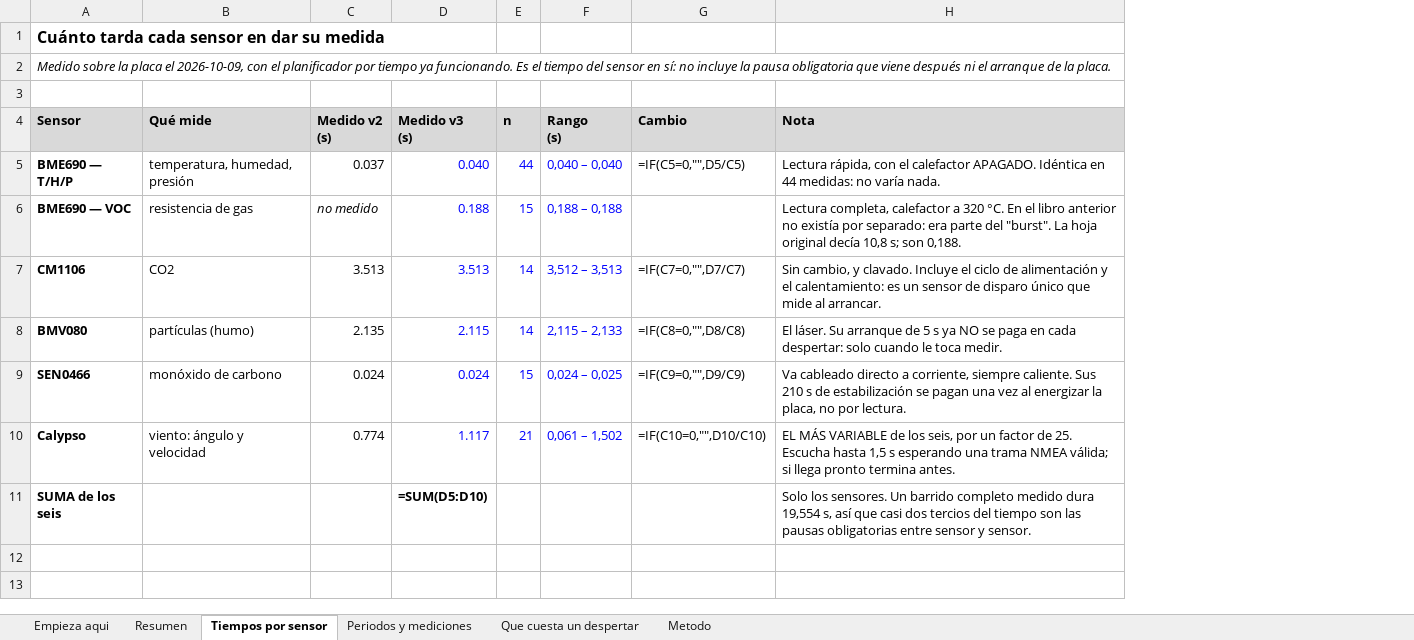
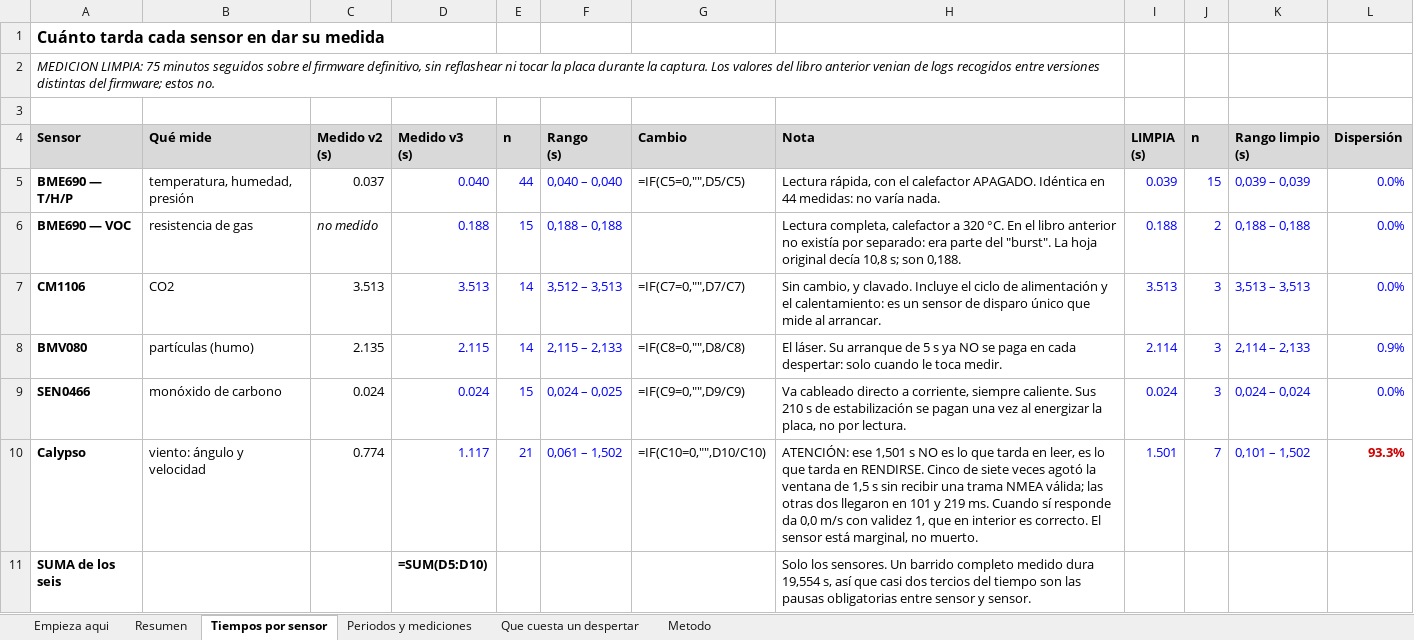
Before and after one commit to Gus-sip/Circular_ForrestV2, an Excel workbook: notes/tiempos_medidos_ModuloC_v3.xlsx, sheet Tiempos por sensor, drawn as a sheet; only a part is shown; values as stored, in another font and other column widths than the file's, no borders; formulas without a stored value are shown as written; the diff covers the shown part only; the diff names each change by its address in the sheet, - before the commit and + after, or states it on an @@ line.

```diff
--- a/notes/tiempos_medidos_ModuloC_v3.xlsx (sheet Tiempos por sensor)
+++ b/notes/tiempos_medidos_ModuloC_v3.xlsx (sheet Tiempos por sensor)
+column I (LIMPIA (s)), rows 5-10: 0.039 | 0.188 | 3.513 | 2.114 | 0.024 | 1.501
+column J (n), rows 5-10: 15 | 2 | 3 | 3 | 3 | 7
+column K (Rango limpio (s)), rows 5-10: 0,039 – 0,039 | 0,188 – 0,188 | 3,513 – 3,513 | 2,114 – 2,133 | 0,024 – 0,024 | 0,101 – 1,502
+column L (Dispersión), rows 5-10: 0.0% | 0.0% | 0.0% | 0.9% | 0.0% | 93.3%
-A2 (Sensor): Medido sobre la placa el 2026-10-09, con el planificador por tiempo ya funcionando. Es el tiempo del sensor en sí: no incluye la pausa obligatoria que viene después ni el arranque de la placa.
+A2 (Sensor): MEDICION LIMPIA: 75 minutos seguidos sobre el firmware definitivo, sin reflashear ni tocar la placa durante la captura. Los valores del libro anterior venian de logs recogidos entre versiones distintas del firmware; estos no.
-H10 (Nota): EL MÁS VARIABLE de los seis, por un factor de 25. Escucha hasta 1,5 s esperando una trama NMEA válida; si llega pronto termina antes.
+H10 (Nota): ATENCIÓN: ese 1,501 s NO es lo que tarda en leer, es lo que tarda en RENDIRSE. Cinco de siete veces agotó la ventana de 1,5 s sin recibir una trama NMEA válida; las otras dos llegaron en 101 y 219 ms. Cuando sí responde da 0,0 m/s con validez 1, que en interior es correcto. El sensor está marginal, no muerto.
```
Also changed, not shown: 7 added rows elsewhere in this sheet.
